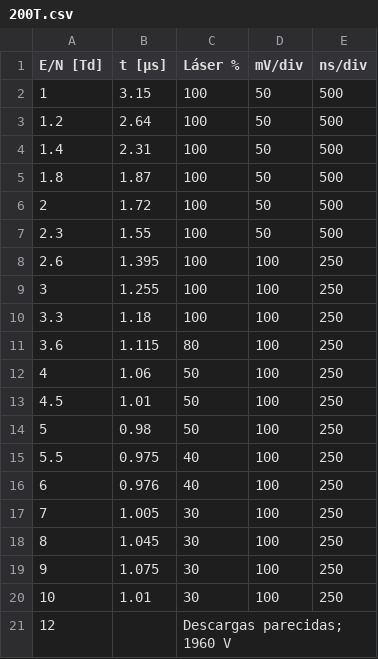
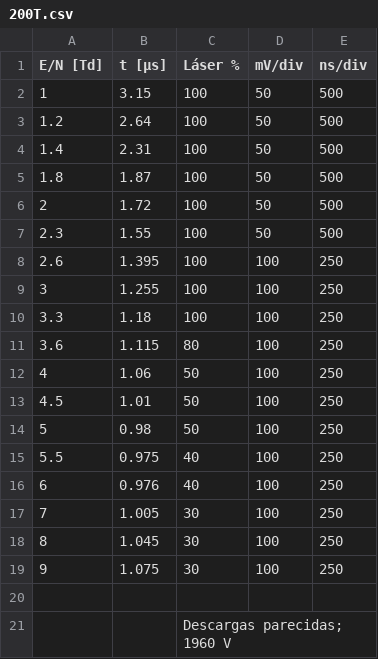
Before and after one commit to Alexi5omg/Labo-Contemporanea, a CSV file: Practica4/200T.csv, drawn as a sheet; the diff names each change by its address in the sheet, - before the commit and + after, or states it on an @@ line.

```diff
--- a/Practica4/200T.csv
+++ b/Practica4/200T.csv
-row 20: 10 | 1.01 | 30 | 100 | 250
+row 20: (empty)
-A21 (E/N [Td]): 12
+A21 (E/N [Td]): (empty)
```
Also changed, not shown: Practica4/60T.csv, 4 other files.
